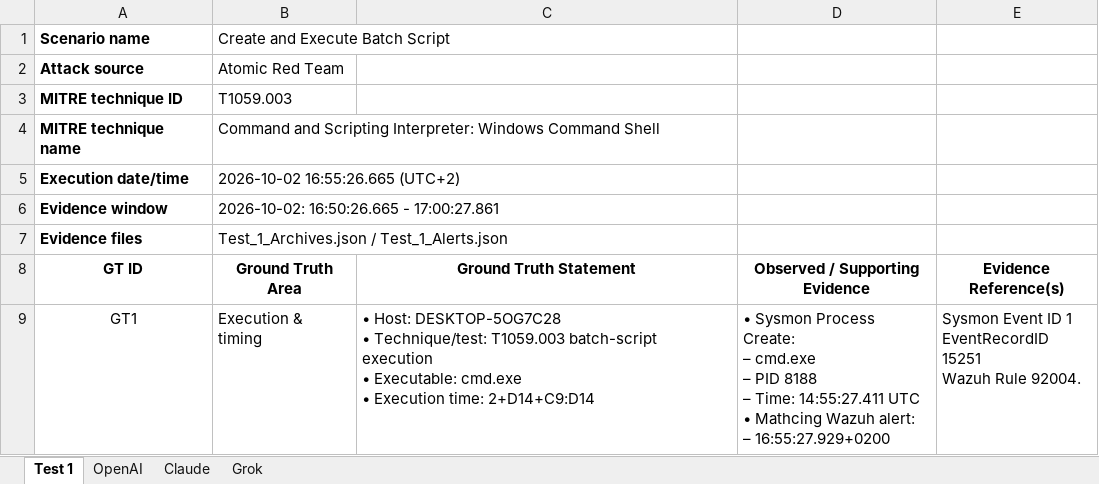
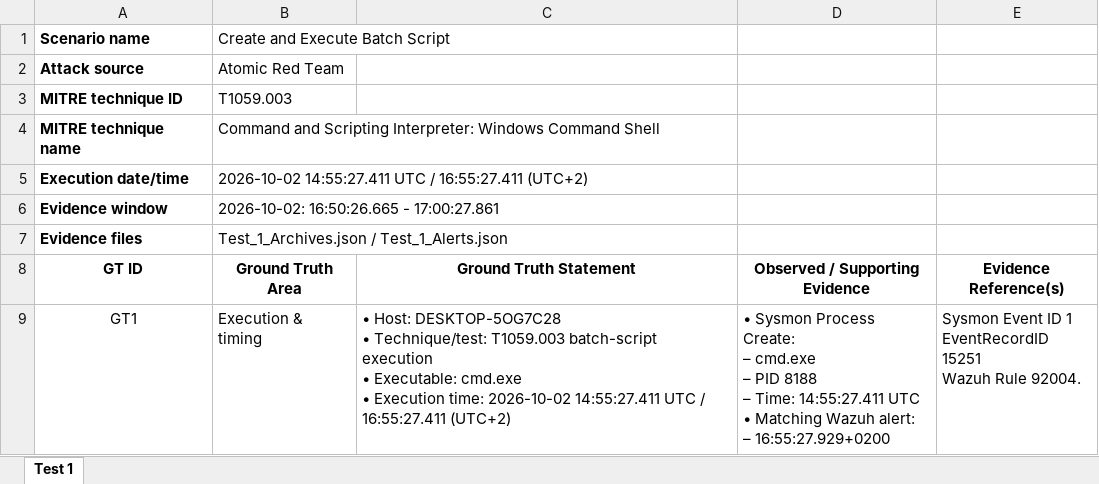
Before and after one commit to DC24ACA/applied-research-project, an Excel workbook: Applied-Research Project/05-Implementation/02_Atomic_Red_Teams_Attack_Scenarios/01_T1059.003_Windows_Command_Shell/02_Ground_Truth/Test_1.xlsx, sheet Test 1, drawn as a sheet; only a part is shown; values as stored, in another font and other column widths than the file's, no borders; ↵ is a line break in a cell; the diff covers the shown part only; the diff names each change by its address in the sheet, - before the commit and + after, or states it on an @@ line.

Commit message:
AI Prompt edited following Test runs with Attack scenario not included in this project

```diff
--- a/Applied-Research Project/05-Implementation/02_Atomic_Red_Teams_Attack_Scenarios/01_T1059.003_Windows_Command_Shell/02_Ground_Truth/Test_1.xlsx (sheet Test 1)
+++ b/Applied-Research Project/05-Implementation/02_Atomic_Red_Teams_Attack_Scenarios/01_T1059.003_Windows_Command_Shell/02_Ground_Truth/Test_1.xlsx (sheet Test 1)
-sheet tab: OpenAI
-sheet tab: Claude
-sheet tab: Grok
-B5 (Ground Truth Area): 2026-10-02 16:55:26.665 (UTC+2)
+B5 (Ground Truth Area): 2026-10-02 14:55:27.411 UTC / 16:55:27.411 (UTC+2)
-C9 (Ground Truth Statement): …Execution time: 2+D14+C9:D14
+C9 (Ground Truth Statement): …Execution time: 2026-10-02 14:55:27.411 UTC / 16:55:27.411 (UTC+2)
-D9 (Observed / Supporting Evidence): …UTC ↵ • Mathcing Wazuh alert:…
+D9 (Observed / Supporting Evidence): …UTC ↵ • Matching Wazuh alert:…
```
Also changed, not shown: 10 edited cells elsewhere in this sheet, 6 other files.
